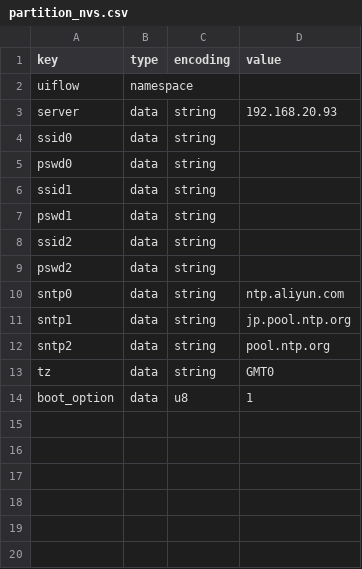
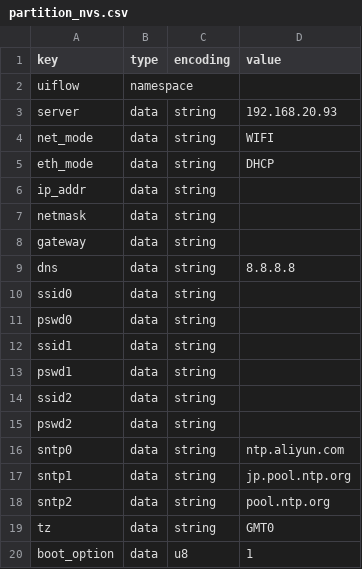
Before and after one commit to m5stack/uiflow-micropython, a CSV file: m5stack/partition_nvs.csv, drawn as a sheet.

Commit message:
modules/startup: Add Ethernet mode support for StamPLC.
Signed-off-by: tinyu <tinyu.zhao@gmail.com>

```diff
--- a/m5stack/partition_nvs.csv
+++ b/m5stack/partition_nvs.csv
@@ -3,2 +3,8 @@ uiflow,namespace,,
 server,data,string,192.168.20.93
+net_mode,data,string,WIFI
+eth_mode,data,string,DHCP
+ip_addr,data,string,
+netmask,data,string,
+gateway,data,string,
+dns,data,string,8.8.8.8
 ssid0,data,string,
```
Also changed, not shown: 14 other files.
